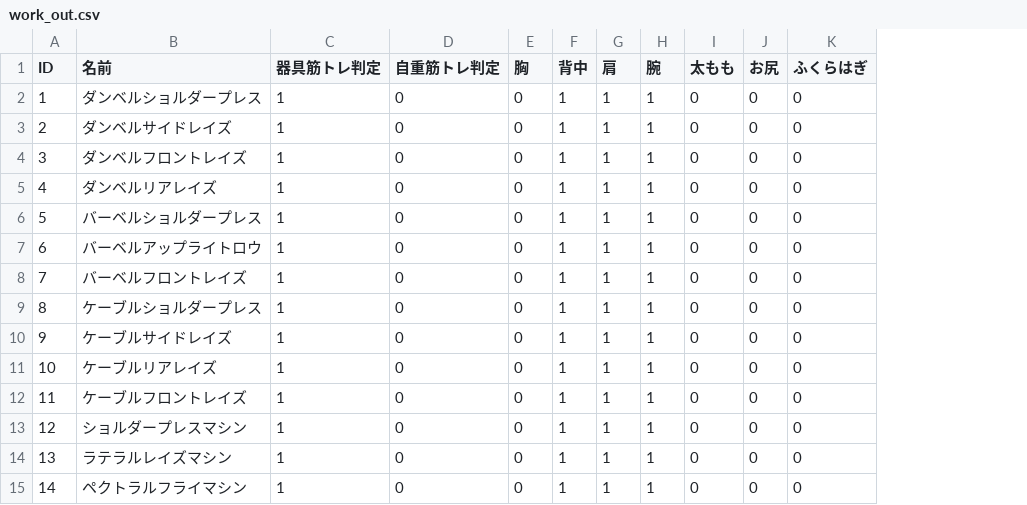
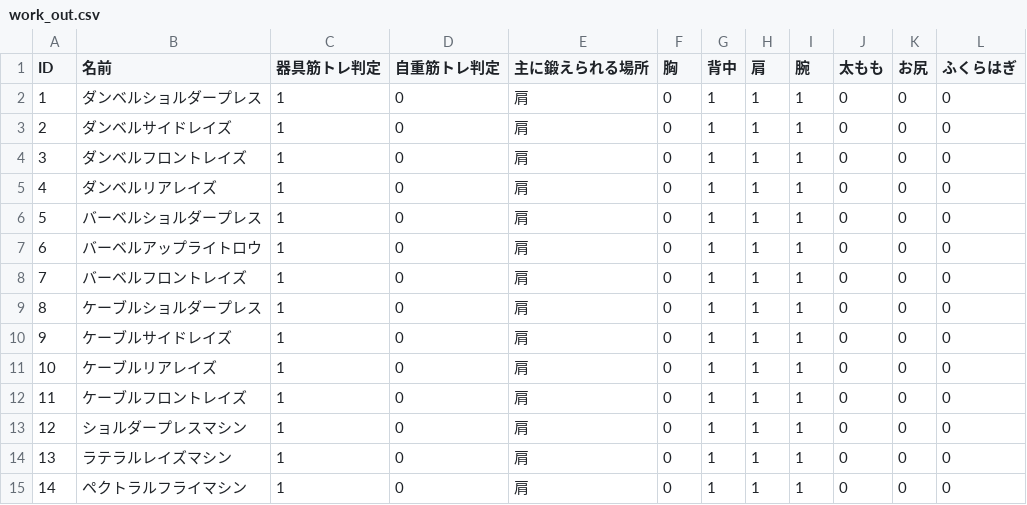
Before and after one commit to IRU212/nokuri, a CSV file: src/storage/seeder_data/work_out.csv, drawn as a sheet; the diff names each change by its address in the sheet, - before the commit and + after, or states it on an @@ line.

Commit message:
筋トレ データ追加

```diff
--- a/src/storage/seeder_data/work_out.csv
+++ b/src/storage/seeder_data/work_out.csv
+column E (主に鍛えられる場所), rows 2-15: all 肩
```
